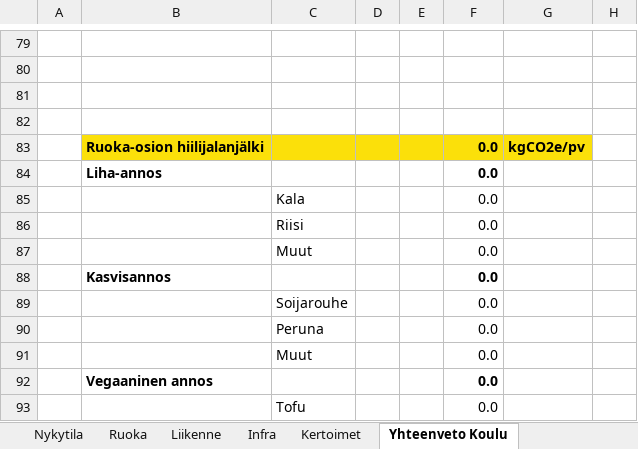
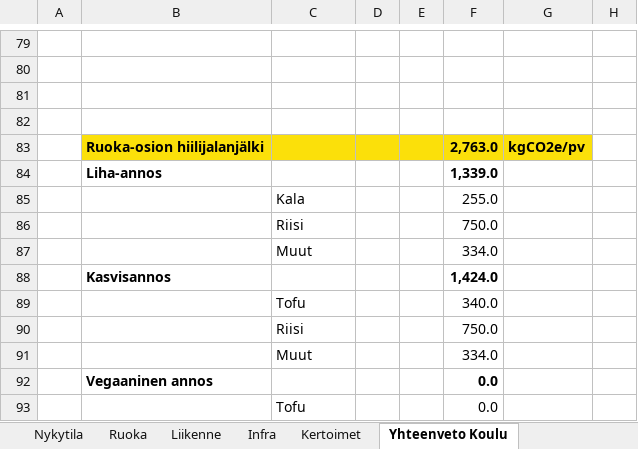
Before and after one commit to Ebassani/Design-factory-project, an Excel workbook: Design factory project - Calculator/Carbon footprint calculator.xlsx, sheet Yhteenveto Koulu, drawn as a sheet; only a part is shown, gaps mark what is left out; values as stored, in another font and other column widths than the file's, no borders; the diff covers the shown part only; the diff names each change by its address in the sheet, - before the commit and + after, or states it on an @@ line.

```diff
--- a/Design factory project - Calculator/Carbon footprint calculator.xlsx (sheet Yhteenveto Koulu)
+++ b/Design factory project - Calculator/Carbon footprint calculator.xlsx (sheet Yhteenveto Koulu)
-F83: 0.0
+F83: 2,763.0
-F84: 0.0
+F84: 1,339.0
-F85: 0.0
+F85: 255.0
-F86: 0.0
+F86: 750.0
-F87: 0.0
+F87: 334.0
-F88: 0.0
+F88: 1,424.0
-C89: Soijarouhe
+C89: Tofu
-F89: 0.0
+F89: 340.0
-C90: Peruna
+C90: Riisi
-F90: 0.0
+F90: 750.0
-F91: 0.0
+F91: 334.0
```
Also changed, not shown: 13 edited cells elsewhere in this sheet, sheet Ruoka, 3 other files.
